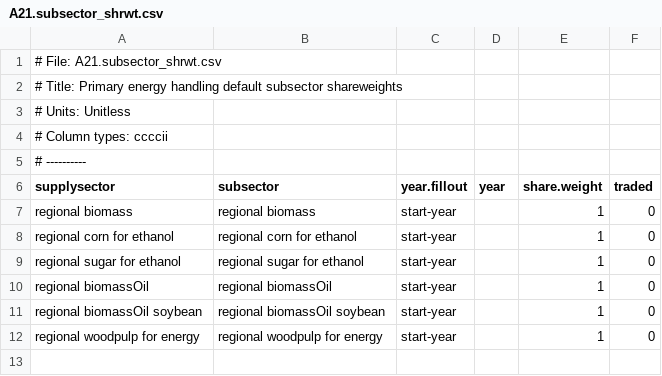
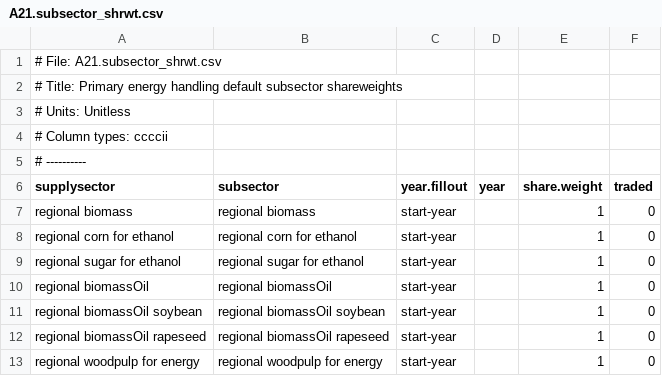
Before and after one commit to marideeweber/gcam-core, a CSV file: input/gcamdata/inst/extdata/energy/A21.subsector_shrwt.csv, drawn as a sheet.

```diff
--- a/input/gcamdata/inst/extdata/energy/A21.subsector_shrwt.csv
+++ b/input/gcamdata/inst/extdata/energy/A21.subsector_shrwt.csv
@@ -11,2 +11,3 @@ regional biomassOil,regional biomassOil,start-year,,1,0
 regional biomassOil soybean,regional biomassOil soybean,start-year,,1,0
+regional biomassOil rapeseed,regional biomassOil rapeseed,start-year,,1,0
 regional woodpulp for energy,regional woodpulp for energy,start-year,,1,0
```
Also changed, not shown: input/gcamdata/inst/extdata/emissions/A41.tech_coeff.csv, input/gcamdata/inst/extdata/energy/A22.globaltech_coef.csv, 26 other files.
